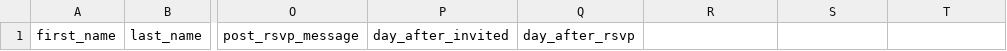
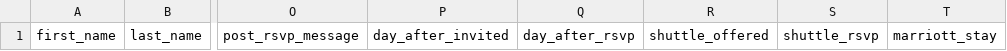
Before and after one commit to pureslurp/wedweb, a CSV file: guests_import_template.csv, drawn as a sheet; only a part is shown, gaps mark what is left out; the diff names each change by its address in the sheet, - before the commit and + after, or states it on an @@ line.

Commit message:
rsvp updates

```diff
--- a/guests_import_template.csv
+++ b/guests_import_template.csv
-R1: (empty)
+R1: shuttle_offered
-S1: (empty)
+S1: shuttle_rsvp
-T1: (empty)
+T1: marriott_stay
```
Also changed, not shown: 14 other files.
